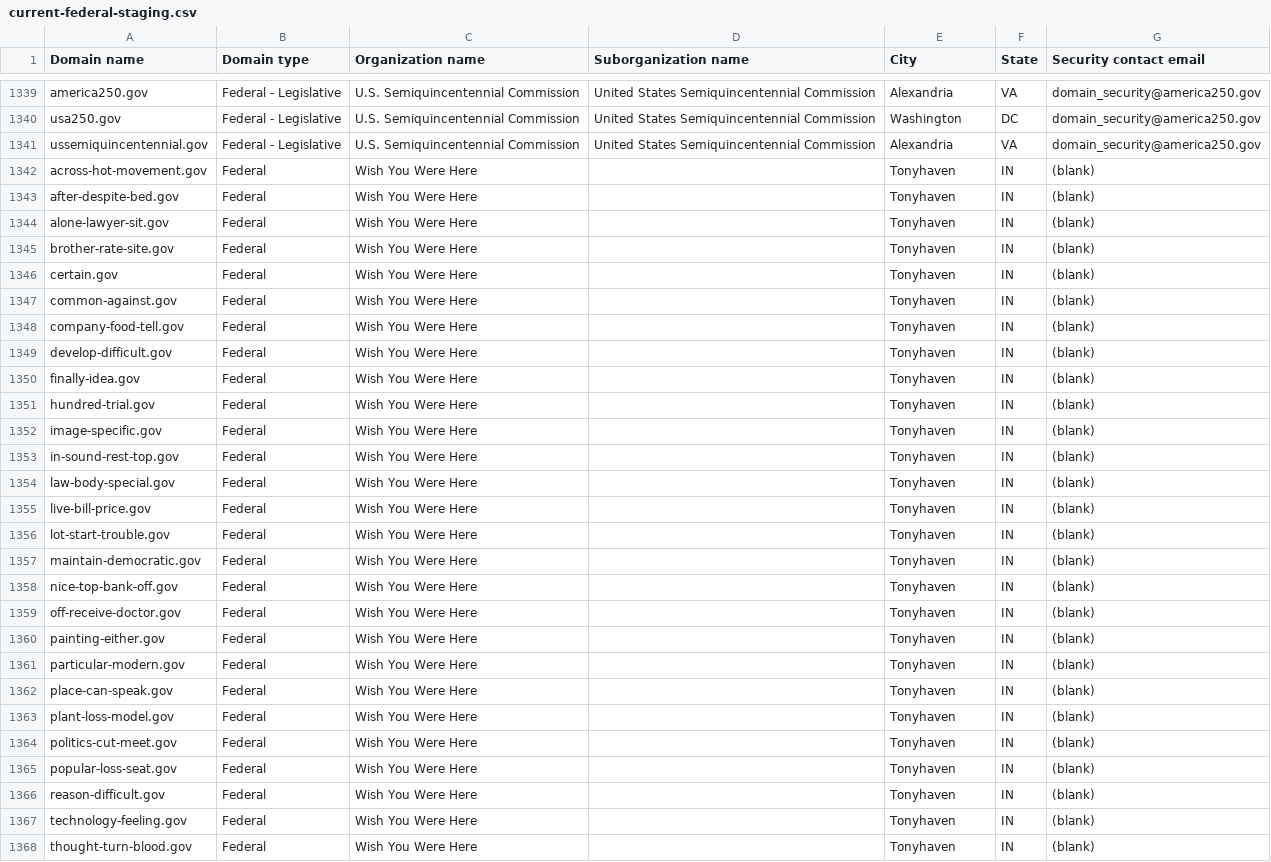
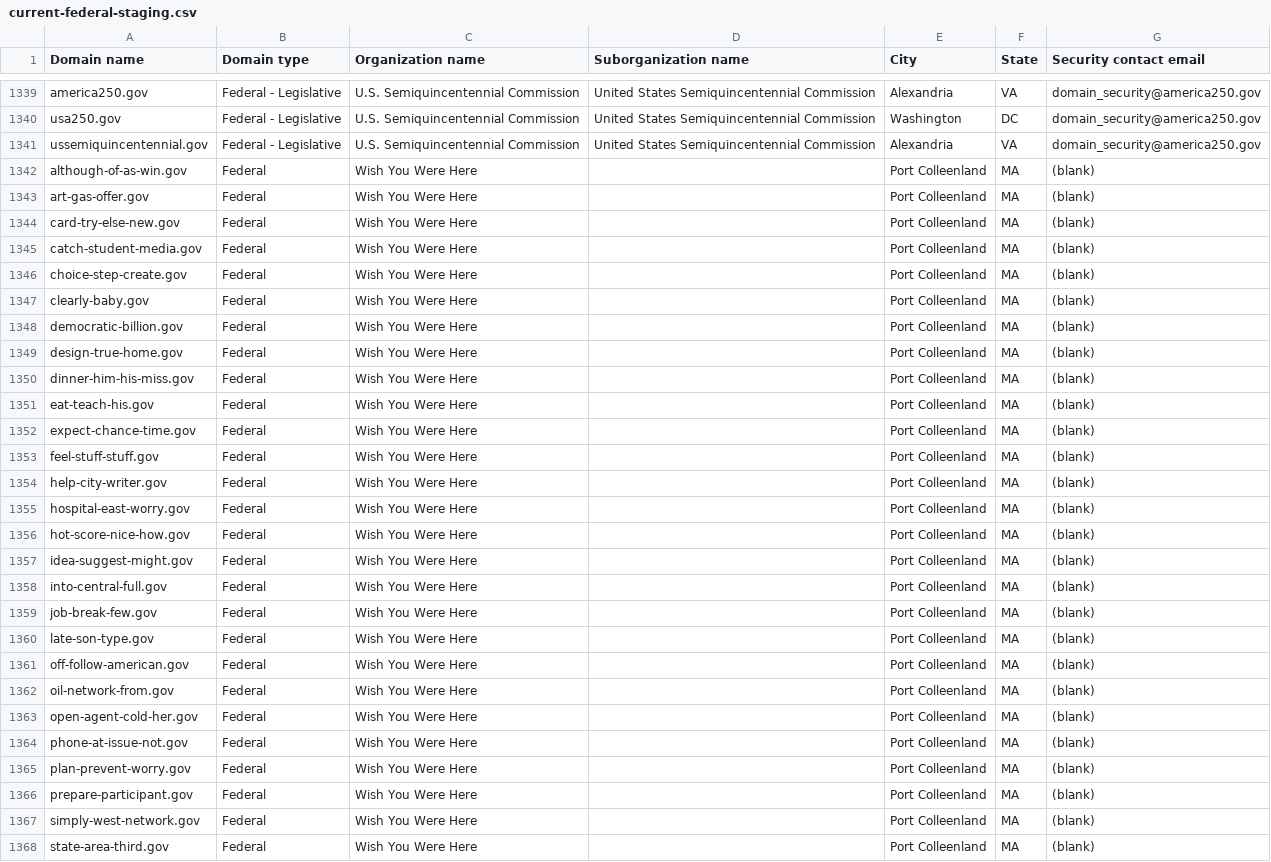
Before and after one commit to cisagov/dotgov-data-staging, a CSV file: current-federal-staging.csv, drawn as a sheet; only a part is shown, gaps mark what is left out; the diff covers the shown part only.

Commit message:
Flat: latest data (2026-06-16T08:43:32.391Z) {   "date": "2026-06-16T08:43:32.391Z",   "files": [     {       "name": "current-federal-staging.csv",       "deltaBytes": 199,       "source": "https://getgov-staging.app.cloud.gov/api/v1/get-report/current-federal"     },     {       "name": "current-full-staging.csv",       "deltaBytes": 1179,       "source": "https://getgov-staging.app.cloud.gov/api/v1/get-report/current-full"     }   ] }

```diff
--- a/current-federal-staging.csv
+++ b/current-federal-staging.csv
@@ -1341,28 +1341,28 @@ usa250.gov,Federal - Legislative,U.S. Semiquincentennial Commission,United State
 ussemiquincentennial.gov,Federal - Legislative,U.S. Semiquincentennial Commission,United States Semiquincentennial Commission,Alexandria,VA,domain_security@america250.gov
-across-hot-movement.gov,Federal,Wish You Were Here,,Tonyhaven,IN,(blank)
-after-despite-bed.gov,Federal,Wish You Were Here,,Tonyhaven,IN,(blank)
-alone-lawyer-sit.gov,Federal,Wish You Were Here,,Tonyhaven,IN,(blank)
-brother-rate-site.gov,Federal,Wish You Were Here,,Tonyhaven,IN,(blank)
-certain.gov,Federal,Wish You Were Here,,Tonyhaven,IN,(blank)
-common-against.gov,Federal,Wish You Were Here,,Tonyhaven,IN,(blank)
-company-food-tell.gov,Federal,Wish You Were Here,,Tonyhaven,IN,(blank)
-develop-difficult.gov,Federal,Wish You Were Here,,Tonyhaven,IN,(blank)
-finally-idea.gov,Federal,Wish You Were Here,,Tonyhaven,IN,(blank)
-hundred-trial.gov,Federal,Wish You Were Here,,Tonyhaven,IN,(blank)
-image-specific.gov,Federal,Wish You Were Here,,Tonyhaven,IN,(blank)
-in-sound-rest-top.gov,Federal,Wish You Were Here,,Tonyhaven,IN,(blank)
-law-body-special.gov,Federal,Wish You Were Here,,Tonyhaven,IN,(blank)
-live-bill-price.gov,Federal,Wish You Were Here,,Tonyhaven,IN,(blank)
-lot-start-trouble.gov,Federal,Wish You Were Here,,Tonyhaven,IN,(blank)
-maintain-democratic.gov,Federal,Wish You Were Here,,Tonyhaven,IN,(blank)
-nice-top-bank-off.gov,Federal,Wish You Were Here,,Tonyhaven,IN,(blank)
-off-receive-doctor.gov,Federal,Wish You Were Here,,Tonyhaven,IN,(blank)
-painting-either.gov,Federal,Wish You Were Here,,Tonyhaven,IN,(blank)
-particular-modern.gov,Federal,Wish You Were Here,,Tonyhaven,IN,(blank)
-place-can-speak.gov,Federal,Wish You Were Here,,Tonyhaven,IN,(blank)
-plant-loss-model.gov,Federal,Wish You Were Here,,Tonyhaven,IN,(blank)
-politics-cut-meet.gov,Federal,Wish You Were Here,,Tonyhaven,IN,(blank)
-popular-loss-seat.gov,Federal,Wish You Were Here,,Tonyhaven,IN,(blank)
-reason-difficult.gov,Federal,Wish You Were Here,,Tonyhaven,IN,(blank)
-technology-feeling.gov,Federal,Wish You Were Here,,Tonyhaven,IN,(blank)
-thought-turn-blood.gov,Federal,Wish You Were Here,,Tonyhaven,IN,(blank)
+although-of-as-win.gov,Federal,Wish You Were Here,,Port Colleenland,MA,(blank)
+art-gas-offer.gov,Federal,Wish You Were Here,,Port Colleenland,MA,(blank)
+card-try-else-new.gov,Federal,Wish You Were Here,,Port Colleenland,MA,(blank)
+catch-student-media.gov,Federal,Wish You Were Here,,Port Colleenland,MA,(blank)
+choice-step-create.gov,Federal,Wish You Were Here,,Port Colleenland,MA,(blank)
+clearly-baby.gov,Federal,Wish You Were Here,,Port Colleenland,MA,(blank)
+democratic-billion.gov,Federal,Wish You Were Here,,Port Colleenland,MA,(blank)
+design-true-home.gov,Federal,Wish You Were Here,,Port Colleenland,MA,(blank)
+dinner-him-his-miss.gov,Federal,Wish You Were Here,,Port Colleenland,MA,(blank)
+eat-teach-his.gov,Federal,Wish You Were Here,,Port Colleenland,MA,(blank)
+expect-chance-time.gov,Federal,Wish You Were Here,,Port Colleenland,MA,(blank)
+feel-stuff-stuff.gov,Federal,Wish You Were Here,,Port Colleenland,MA,(blank)
+help-city-writer.gov,Federal,Wish You Were Here,,Port Colleenland,MA,(blank)
+hospital-east-worry.gov,Federal,Wish You Were Here,,Port Colleenland,MA,(blank)
+hot-score-nice-how.gov,Federal,Wish You Were Here,,Port Colleenland,MA,(blank)
+idea-suggest-might.gov,Federal,Wish You Were Here,,Port Colleenland,MA,(blank)
+into-central-full.gov,Federal,Wish You Were Here,,Port Colleenland,MA,(blank)
+job-break-few.gov,Federal,Wish You Were Here,,Port Colleenland,MA,(blank)
+late-son-type.gov,Federal,Wish You Were Here,,Port Colleenland,MA,(blank)
+off-follow-american.gov,Federal,Wish You Were Here,,Port Colleenland,MA,(blank)
+oil-network-from.gov,Federal,Wish You Were Here,,Port Colleenland,MA,(blank)
+open-agent-cold-her.gov,Federal,Wish You Were Here,,Port Colleenland,MA,(blank)
+phone-at-issue-not.gov,Federal,Wish You Were Here,,Port Colleenland,MA,(blank)
+plan-prevent-worry.gov,Federal,Wish You Were Here,,Port Colleenland,MA,(blank)
+prepare-participant.gov,Federal,Wish You Were Here,,Port Colleenland,MA,(blank)
+simply-west-network.gov,Federal,Wish You Were Here,,Port Colleenland,MA,(blank)
+state-area-third.gov,Federal,Wish You Were Here,,Port Colleenland,MA,(blank)
```
Also changed, not shown: 18 edited cells elsewhere in this file, 1 other file.
